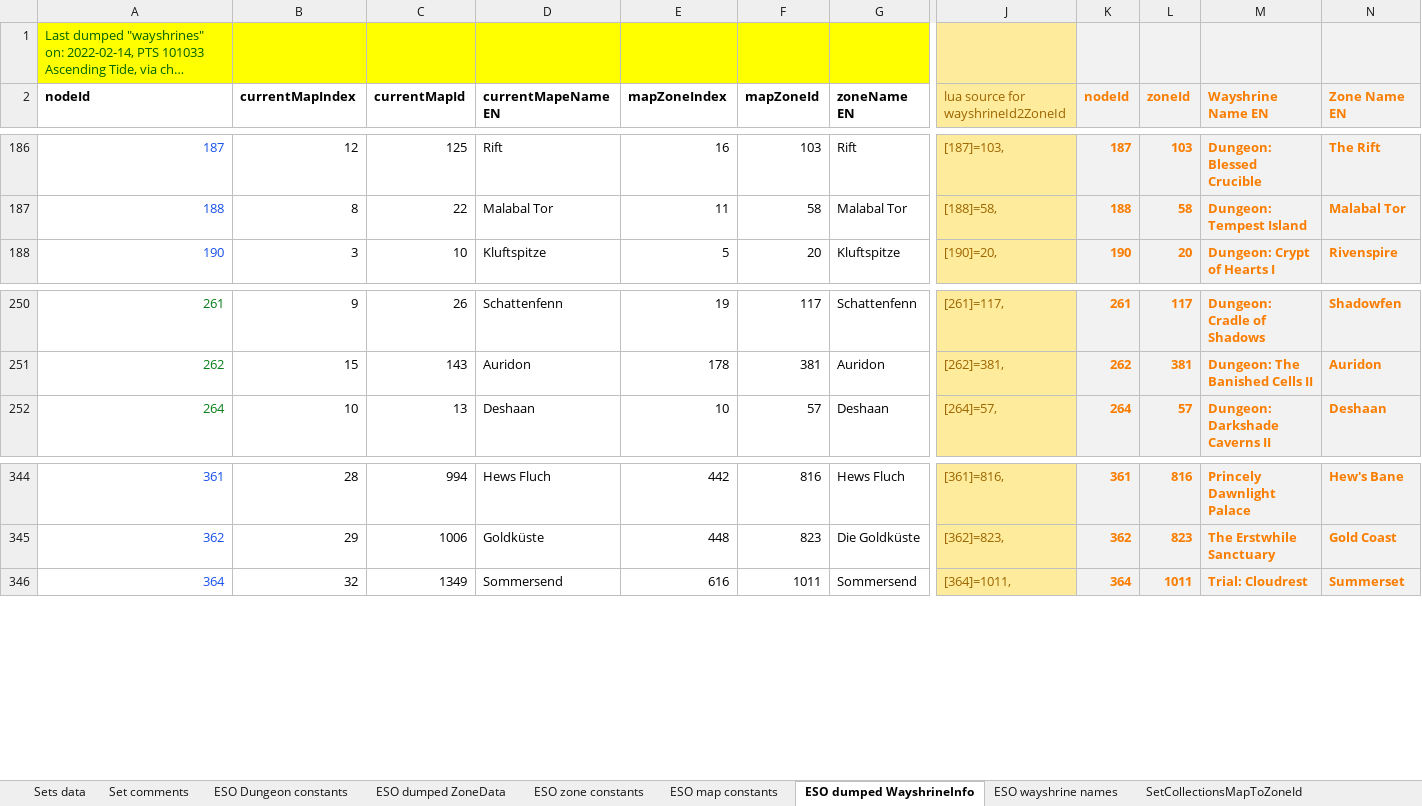
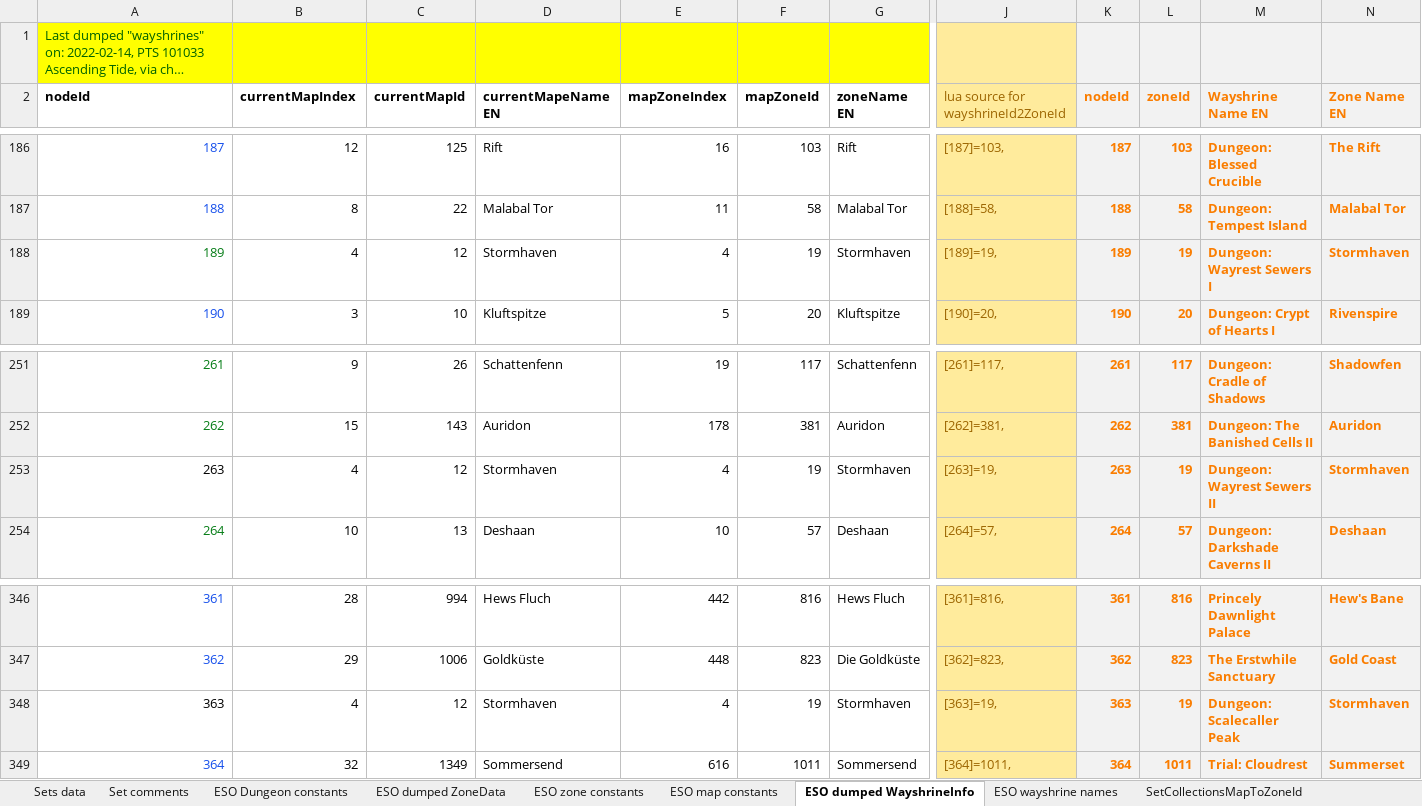
Before and after one commit to Baertram/LibSets, an Excel workbook: LibSets/LibSets_SetData.xlsx, sheet ESO dumped WayshrineInfo, drawn as a sheet; only a part is shown, gaps mark what is left out; long unchanged cells end in …; values as stored, in another font and other column widths than the file's, no borders; rows hold the shown columns only; the diff names each change by its address in the sheet, - before the commit and + after, or states it on an @@ line.

```diff
--- a/LibSets/LibSets_SetData.xlsx (sheet ESO dumped WayshrineInfo)
+++ b/LibSets/LibSets_SetData.xlsx (sheet ESO dumped WayshrineInfo)
+row 188: 189 | 4 | 12 | Stormhaven | 4 | 19 | Stormhaven | [189]=19, | 189 | 19 | Dungeon: Wayrest Sewers I | Stormhaven
+row 253: 263 | 4 | 12 | Stormhaven | 4 | 19 | Stormhaven | [263]=19, | 263 | 19 | Dungeon: Wayrest Sewers II | Stormhaven
+row 348: 363 | 4 | 12 | Stormhaven | 4 | 19 | Stormhaven | [363]=19, | 363 | 19 | Dungeon: Scalecaller Peak | Stormhaven
```
Also changed, not shown: sheet ESO zone constants, sheet Sets data, sheet LibSets constants, formulas that keep their value, 2 other files.
